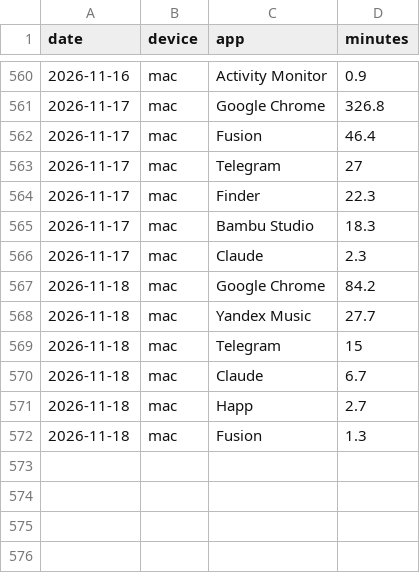
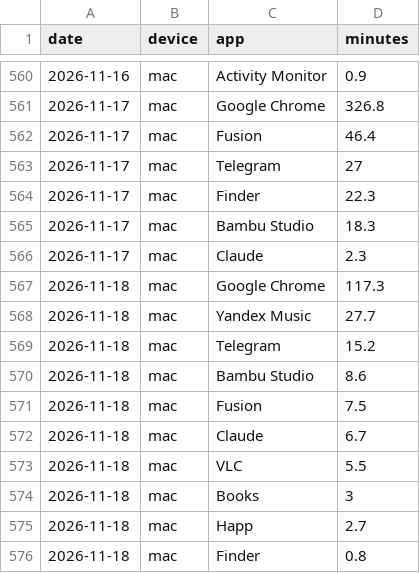
Before and after one commit to recr0ns/sphere-data, a CSV file: csv/screen-apps.csv, drawn as a sheet; only a part is shown, gaps mark what is left out.

```diff
--- a/csv/screen-apps.csv
+++ b/csv/screen-apps.csv
@@ -566,7 +566,11 @@ date,device,app,minutes
 2026-11-17,mac,Claude,2.3
-2026-11-18,mac,Google Chrome,84.2
+2026-11-18,mac,Google Chrome,117.3
 2026-11-18,mac,Yandex Music,27.7
-2026-11-18,mac,Telegram,15
+2026-11-18,mac,Telegram,15.2
+2026-11-18,mac,Bambu Studio,8.6
+2026-11-18,mac,Fusion,7.5
 2026-11-18,mac,Claude,6.7
+2026-11-18,mac,VLC,5.5
+2026-11-18,mac,Books,3
 2026-11-18,mac,Happ,2.7
-2026-11-18,mac,Fusion,1.3
+2026-11-18,mac,Finder,0.8
```
Also changed, not shown: csv/activity.csv, csv/screen-domains.csv.
